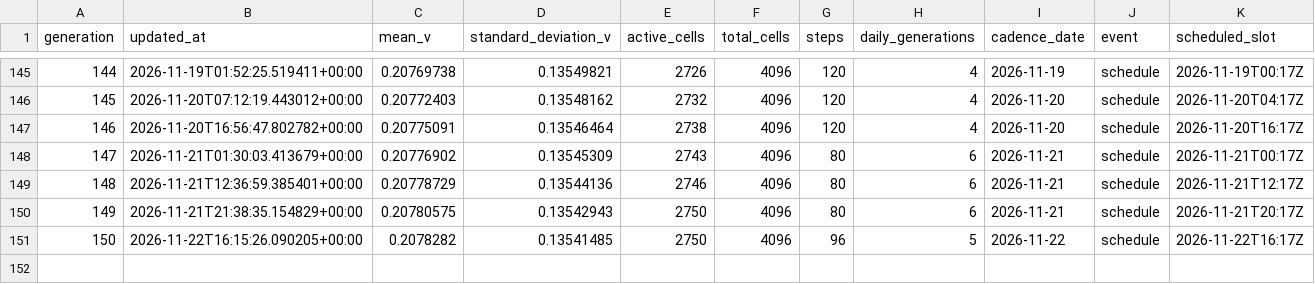
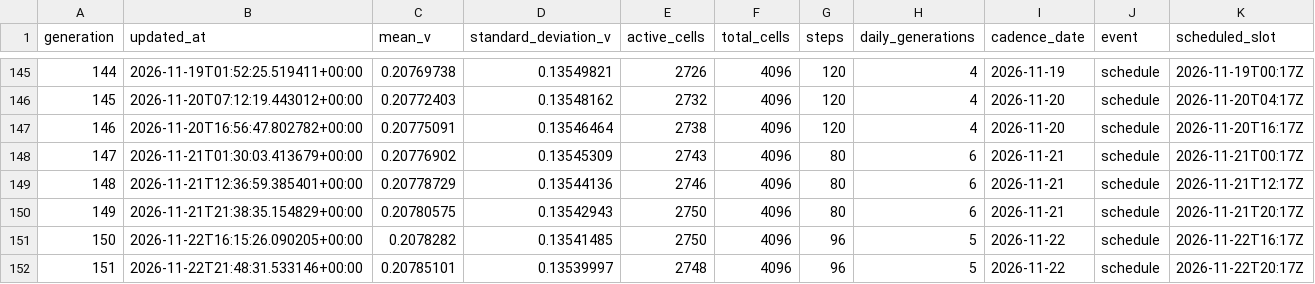
Before and after one commit to gencay/life-simulation, a CSV file: simulation/history.csv, drawn as a sheet; only a part is shown, gaps mark what is left out; the diff names each change by its address in the sheet, - before the commit and + after, or states it on an @@ line.

Commit message:
simulation: evolve generation 151

```diff
--- a/simulation/history.csv
+++ b/simulation/history.csv
+row 152: 151 | 2026-11-22T21:48:31.533146+00:00 | 0.20785101 | 0.13539997 | 2748 | 4096 | 96 | 5 | 2026-11-22 | schedule | 2026-11-22T20:17Z
```
Also changed, not shown: 10 other files.
